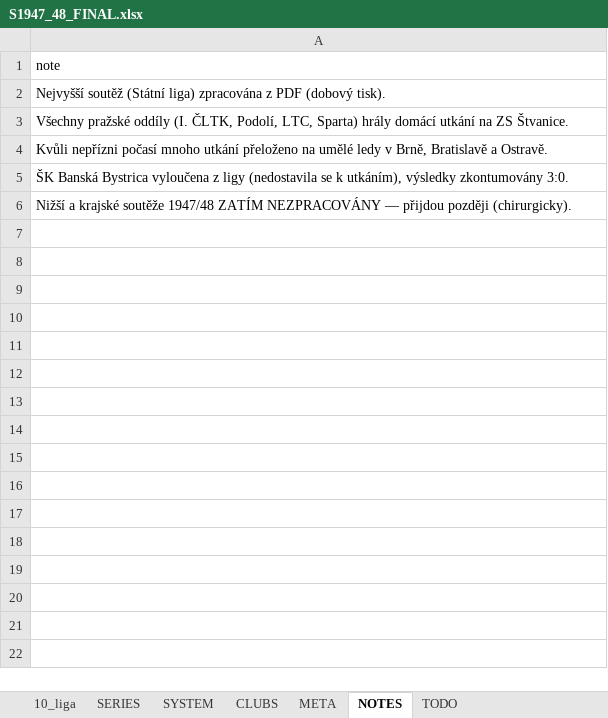
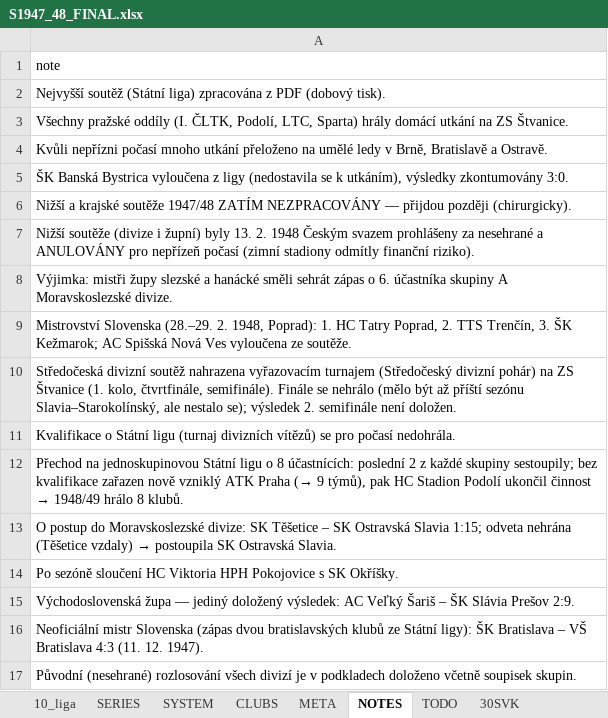
Before and after one commit to hchk1925/archiv, an Excel workbook: data/S1947_48_FINAL.xlsx, sheet NOTES, drawn as a sheet; values as stored, in another font and other column widths than the file's, no borders; the diff names each change by its address in the sheet, - before the commit and + after, or states it on an @@ line.

```diff
--- a/data/S1947_48_FINAL.xlsx (sheet NOTES)
+++ b/data/S1947_48_FINAL.xlsx (sheet NOTES)
+sheet tab: 30SVK
+row 7: Nižší soutěže (divize i župní) byly 13. 2. 1948 Českým svazem prohlášeny za nesehrané a ANULOVÁNY pro nepřízeň počasí (zimní stadiony odmítly finanční riziko).
+row 8: Výjimka: mistři župy slezské a hanácké směli sehrát zápas o 6. účastníka skupiny A Moravskoslezské divize.
+row 9: Mistrovství Slovenska (28.–29. 2. 1948, Poprad): 1. HC Tatry Poprad, 2. TTS Trenčín, 3. ŠK Kežmarok; AC Spišská Nová Ves vyloučena ze soutěže.
+row 10: Středočeská divizní soutěž nahrazena vyřazovacím turnajem (Středočeský divizní pohár) na ZS Štvanice (1. kolo, čtvrtfinále, semifinále). Finále se nehrálo (mělo být až příští sezónu Slavia–Starokolínský, ale nestalo se); výsledek 2. semifinále není doložen.
+row 11: Kvalifikace o Státní ligu (turnaj divizních vítězů) se pro počasí nedohrála.
+row 12: Přechod na jednoskupinovou Státní ligu o 8 účastnících: poslední 2 z každé skupiny sestoupily; bez kvalifikace zařazen nově vzniklý ATK Praha (→ 9 týmů), pak HC Stadion Podolí ukončil činnost → 1948/49 hrálo 8 klubů.
+row 13: O postup do Moravskoslezské divize: SK Těšetice – SK Ostravská Slavia 1:15; odveta nehrána (Těšetice vzdaly) → postoupila SK Ostravská Slavia.
+row 14: Po sezóně sloučení HC Viktoria HPH Pokojovice s SK Okříšky.
+row 15: Východoslovenská župa — jediný doložený výsledek: AC Veľký Šariš – ŠK Slávia Prešov 2:9.
+row 16: Neoficiální mistr Slovenska (zápas dvou bratislavských klubů ze Státní ligy): ŠK Bratislava – VŠ Bratislava 4:3 (11. 12. 1947).
+row 17: Původní (nesehrané) rozlosování všech divizí je v podkladech doloženo včetně soupisek skupin.
```
Also changed, not shown: sheet CLUBS, sheet SYSTEM, sheet META, 1 other file.
